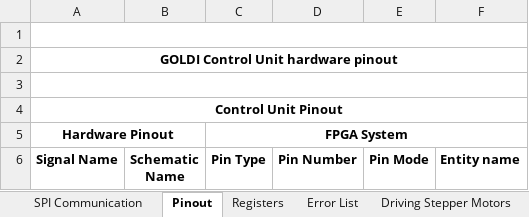
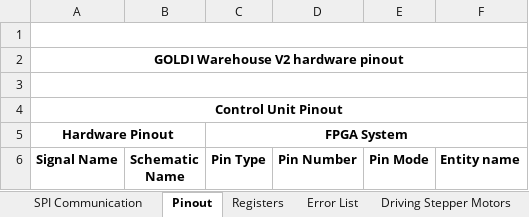
Before and after one commit to GOLDi2/goldi2, an Excel workbook: hardware/boards/warehouse_v2/docs/Documentation_WH.xlsx, sheet Pinout, drawn as a sheet; only a part is shown; values as stored, in another font and other column widths than the file's, no borders; the diff names each change by its address in the sheet, - before the commit and + after, or states it on an @@ line.

Commit message:
V2.00.00 - Warehouse V2 first release
First version of warehouse v2

```diff
--- a/hardware/boards/warehouse_v2/docs/Documentation_WH.xlsx (sheet Pinout)
+++ b/hardware/boards/warehouse_v2/docs/Documentation_WH.xlsx (sheet Pinout)
-A2 (Signal Name): GOLDI Control Unit hardware pinout
+A2 (Signal Name): GOLDI Warehouse V2 hardware pinout
```
Also changed, not shown: sheet Registers, 9 other files.
